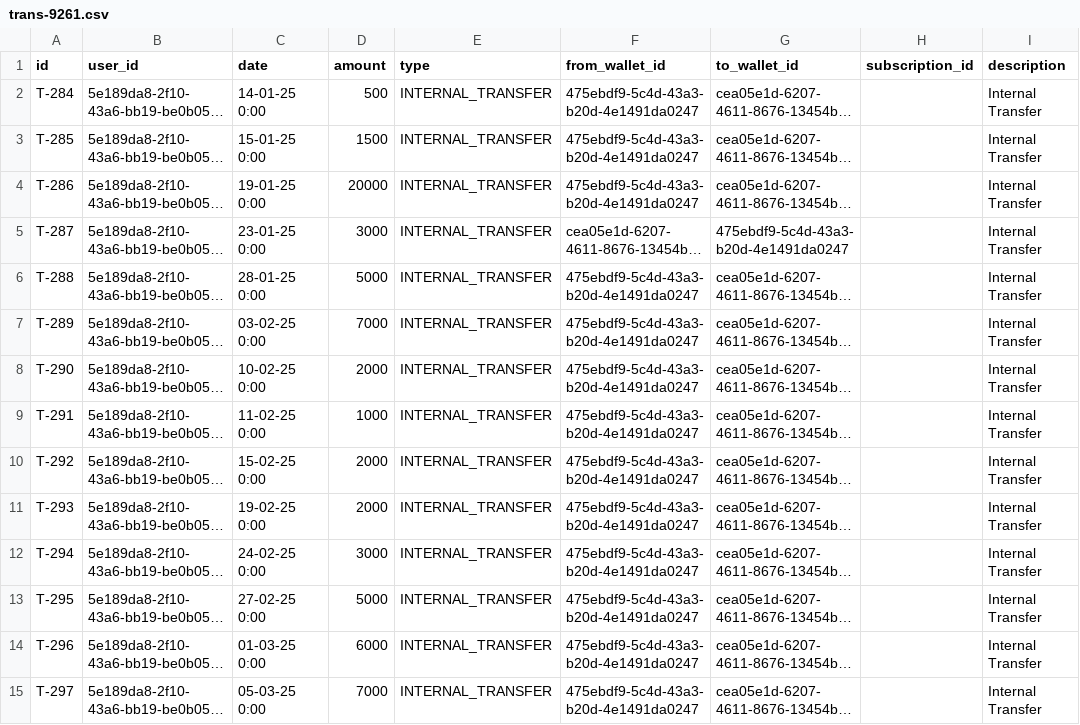
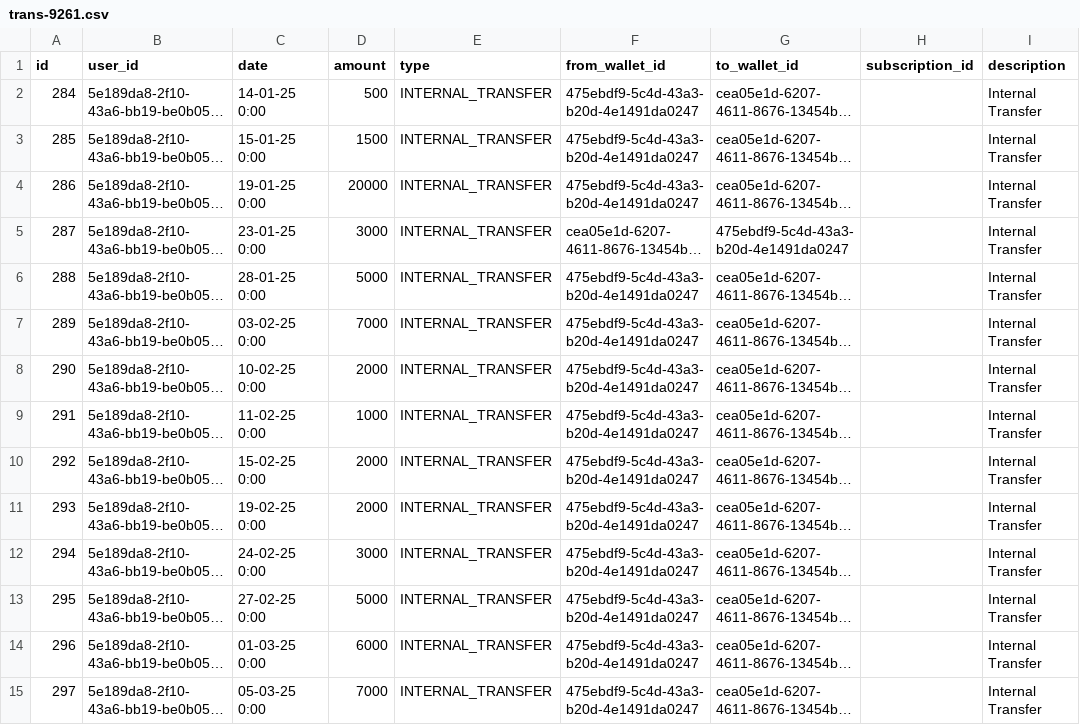
Before and after one commit to khaledhanyG/subtracker-V3, a CSV file: bulkUpdate/trans-9261.csv, drawn as a sheet; only a part is shown; long unchanged cells end in …; the diff covers the shown part only; the diff names each change by its address in the sheet, - before the commit and + after, or states it on an @@ line.

```diff
--- a/bulkUpdate/trans-9261.csv
+++ b/bulkUpdate/trans-9261.csv
-A2 (id): T-284
+A2 (id): 284
-A3 (id): T-285
+A3 (id): 285
-A4 (id): T-286
+A4 (id): 286
-A5 (id): T-287
+A5 (id): 287
-A6 (id): T-288
+A6 (id): 288
-A7 (id): T-289
+A7 (id): 289
-A8 (id): T-290
+A8 (id): 290
-A9 (id): T-291
+A9 (id): 291
-A10 (id): T-292
+A10 (id): 292
-A11 (id): T-293
+A11 (id): 293
-A12 (id): T-294
+A12 (id): 294
-A13 (id): T-295
+A13 (id): 295
-A14 (id): T-296
+A14 (id): 296
-A15 (id): T-297
+A15 (id): 297
```
Also changed, not shown: 40 edited cells elsewhere in this file, 6 other files.
